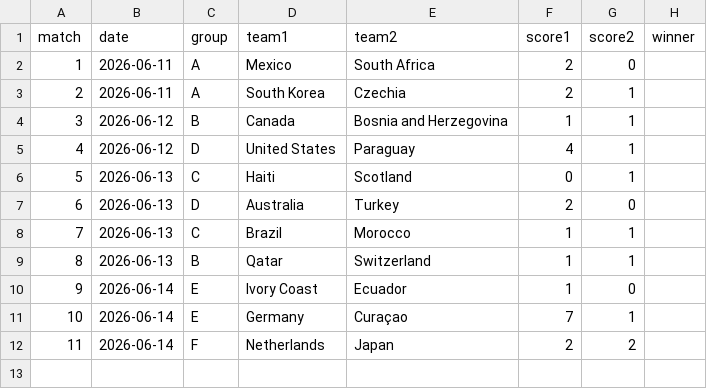
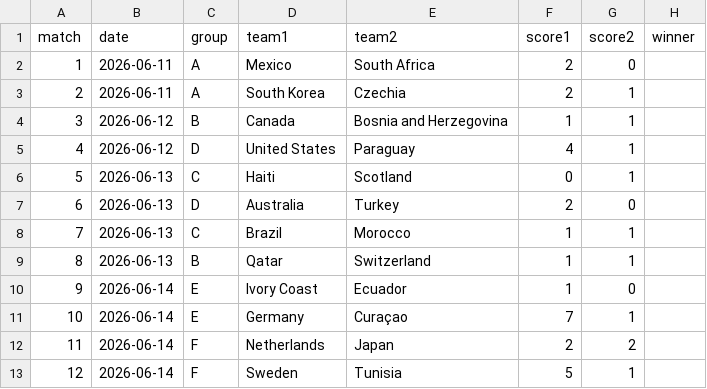
Before and after one commit to Qasak/openpaul, a CSV file: data/results.csv, drawn as a sheet; the diff names each change by its address in the sheet, - before the commit and + after, or states it on an @@ line.

Commit message:
update: matchday data refresh

```diff
--- a/data/results.csv
+++ b/data/results.csv
+row 13: 12 | 2026-06-14 | F | Sweden | Tunisia | 5 | 1
```
Also changed, not shown: data/sim_probs.csv, data/sim_probs_sigma0.csv, 5 other files.
